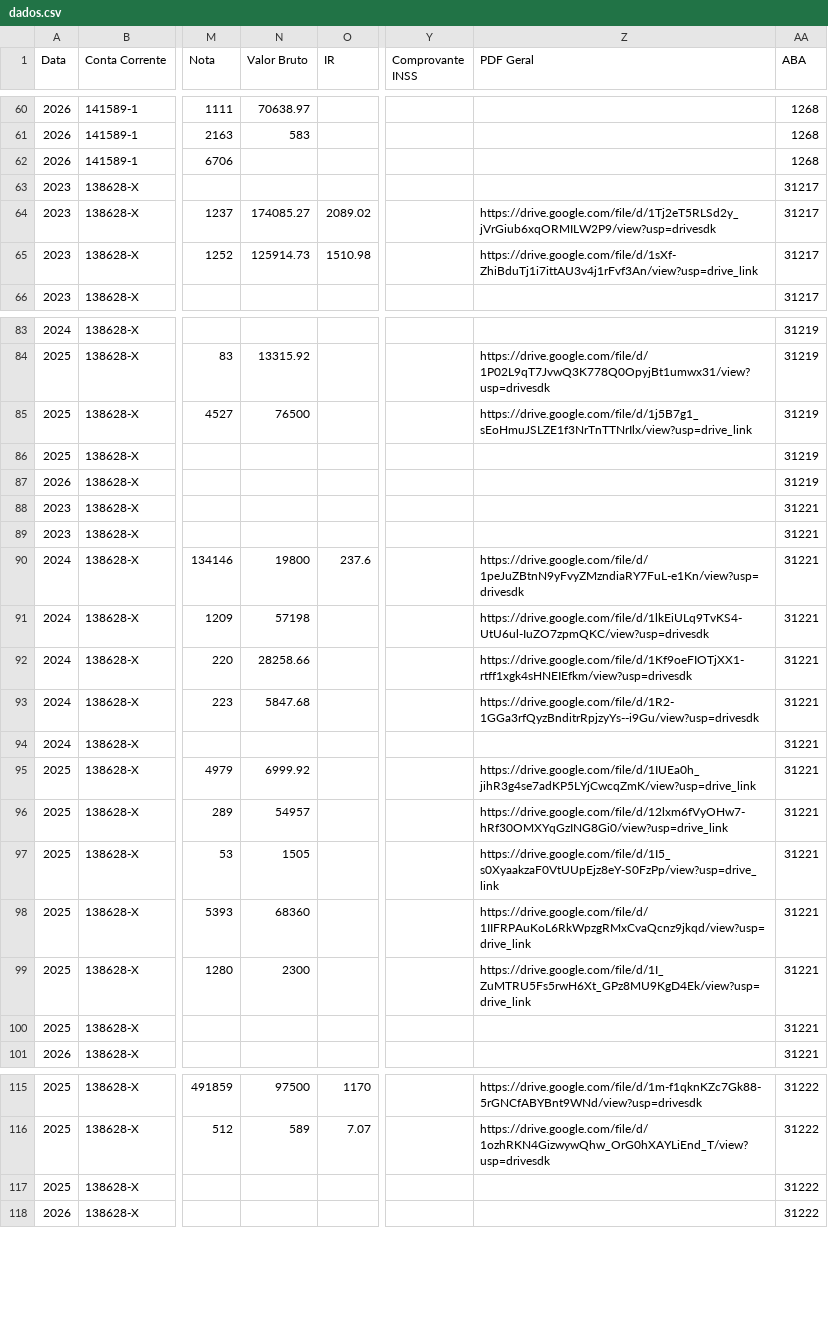
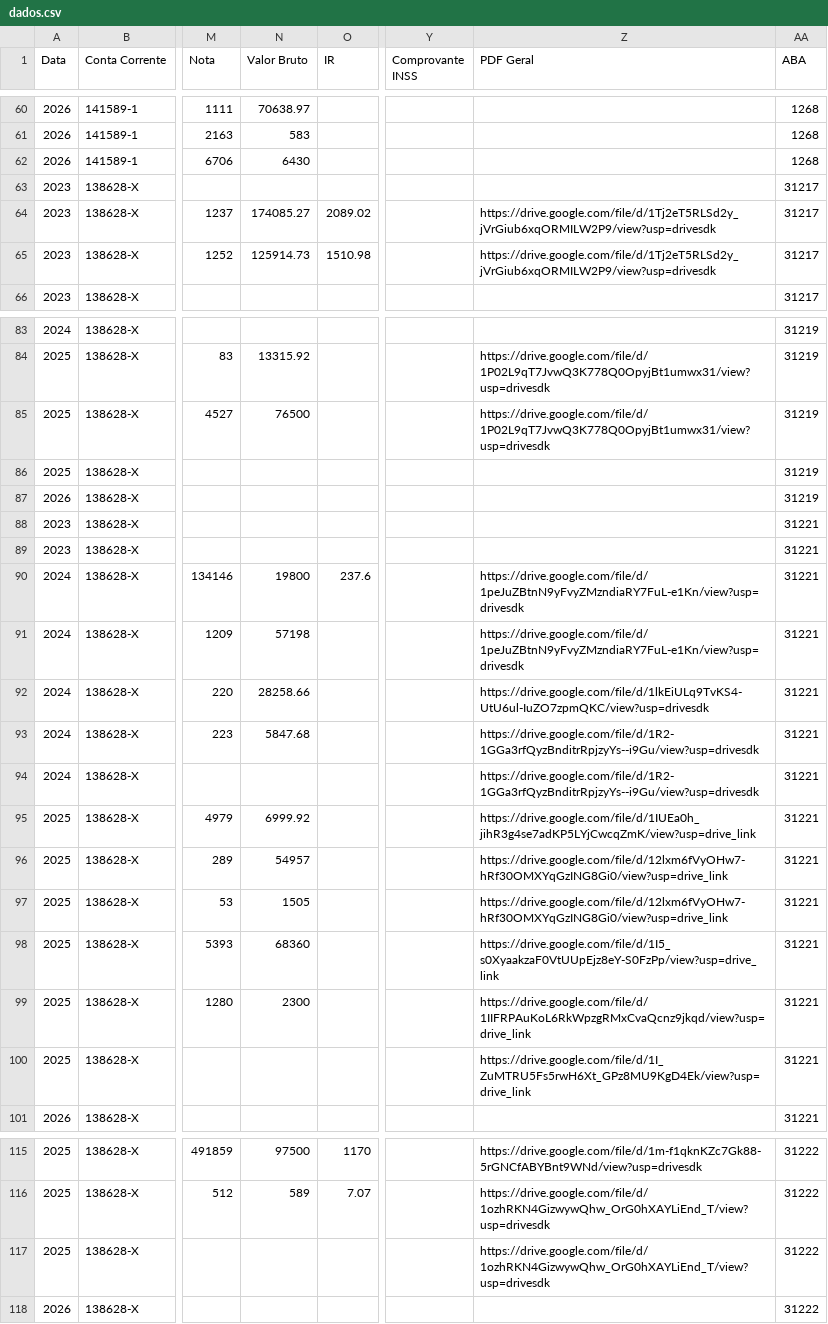
Before and after one commit to controleconveniosmaringa-a11y/controle-emendas, a CSV file: dados.csv, drawn as a sheet; only a part is shown, gaps mark what is left out; the diff names each change by its address in the sheet, - before the commit and + after, or states it on an @@ line.

Commit message:
Atualização contábil em tempo real via painel de controle 📊

```diff
--- a/dados.csv
+++ b/dados.csv
-N62 (Valor Bruto): (empty)
+N62 (Valor Bruto): 6430
-Z65 (PDF Geral): https://drive.google.com/file/d/1sXf-ZhiBduTj1i7ittAU3v4j1rFvf3An/view?usp=drive_link
+Z65 (PDF Geral): https://drive.google.com/file/d/1Tj2eT5RLSd2y_jVrGiub6xqORMILW2P9/view?usp=drivesdk
-Z85 (PDF Geral): https://drive.google.com/file/d/1j5B7g1_sEoHmuJSLZE1f3NrTnTTNrIlx/view?usp=drive_link
+Z85 (PDF Geral): https://drive.google.com/file/d/1P02L9qT7JvwQ3K778Q0OpyjBt1umwx31/view?usp=drivesdk
-Z91 (PDF Geral): https://drive.google.com/file/d/1lkEiULq9TvKS4-UtU6ul-IuZO7zpmQKC/view?usp=drivesdk
+Z91 (PDF Geral): https://drive.google.com/file/d/1peJuZBtnN9yFvyZMzndiaRY7FuL-e1Kn/view?usp=drivesdk
-Z92 (PDF Geral): https://drive.google.com/file/d/1Kf9oeFIOTjXX1-rtff1xgk4sHNEIEfkm/view?usp=drivesdk
+Z92 (PDF Geral): https://drive.google.com/file/d/1lkEiULq9TvKS4-UtU6ul-IuZO7zpmQKC/view?usp=drivesdk
-Z94 (PDF Geral): (empty)
+Z94 (PDF Geral): https://drive.google.com/file/d/1R2-1GGa3rfQyzBnditrRpjzyYs--i9Gu/view?usp=drivesdk
-Z97 (PDF Geral): https://drive.google.com/file/d/1I5_s0XyaakzaF0VtUUpEjz8eY-S0FzPp/view?usp=drive_link
+Z97 (PDF Geral): https://drive.google.com/file/d/12lxm6fVyOHw7-hRf30OMXYqGzING8Gi0/view?usp=drive_link
-Z98 (PDF Geral): https://drive.google.com/file/d/1IIFRPAuKoL6RkWpzgRMxCvaQcnz9jkqd/view?usp=drive_link
+Z98 (PDF Geral): https://drive.google.com/file/d/1I5_s0XyaakzaF0VtUUpEjz8eY-S0FzPp/view?usp=drive_link
-Z99 (PDF Geral): https://drive.google.com/file/d/1I_ZuMTRU5Fs5rwH6Xt_GPz8MU9KgD4Ek/view?usp=drive_link
+Z99 (PDF Geral): https://drive.google.com/file/d/1IIFRPAuKoL6RkWpzgRMxCvaQcnz9jkqd/view?usp=drive_link
-Z100 (PDF Geral): (empty)
+Z100 (PDF Geral): https://drive.google.com/file/d/1I_ZuMTRU5Fs5rwH6Xt_GPz8MU9KgD4Ek/view?usp=drive_link
-Z117 (PDF Geral): (empty)
+Z117 (PDF Geral): https://drive.google.com/file/d/1ozhRKN4GizwywQhw_OrG0hXAYLiEnd_T/view?usp=drivesdk
```
